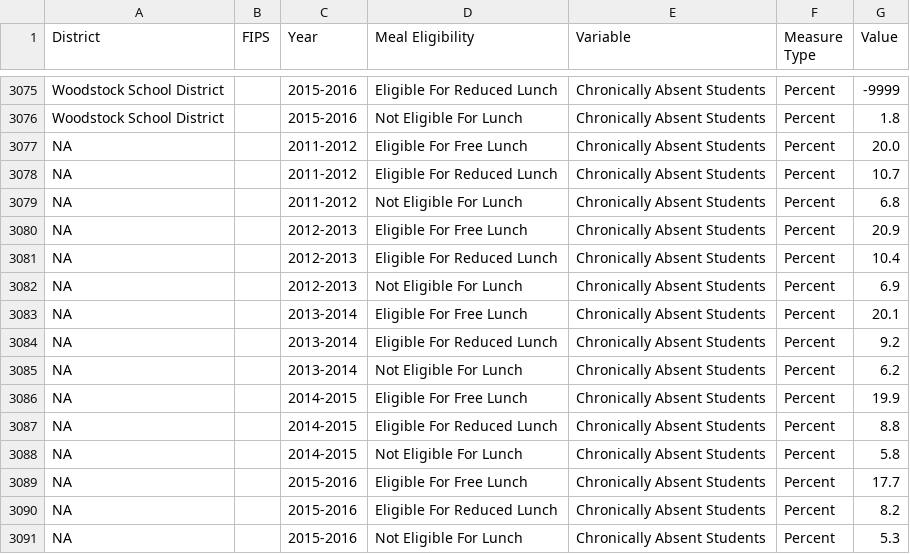
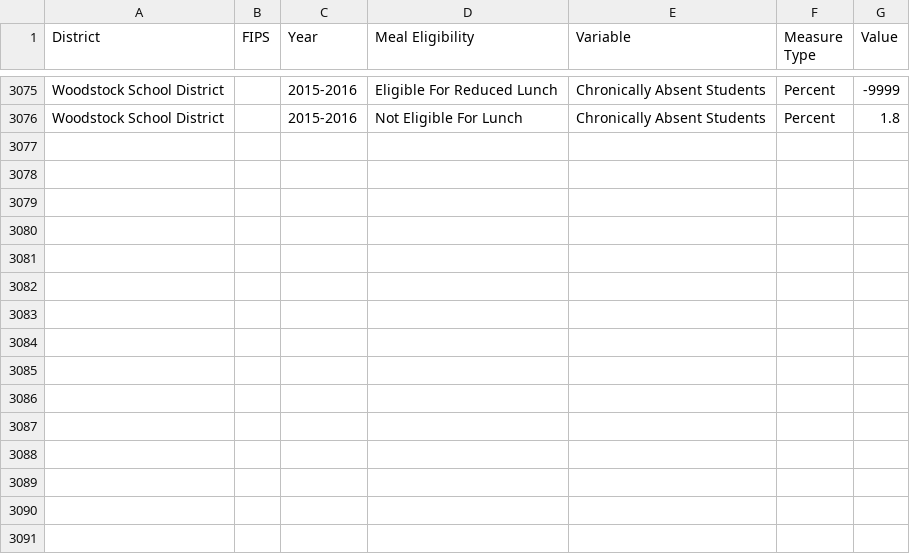
Before and after one commit to CT-Data-Collaborative/chronic-absenteeism-by-meal-eligibility, a CSV file: data/chronic_absenteeism_by_meal_eligibility_2012-2016.csv, drawn as a sheet; only a part is shown, gaps mark what is left out; the diff covers the shown part only.

```diff
--- a/data/chronic_absenteeism_by_meal_eligibility_2012-2016.csv
+++ b/data/chronic_absenteeism_by_meal_eligibility_2012-2016.csv
@@ -3076,16 +3076 @@
 "Woodstock School District","","2015-2016","Not Eligible For Lunch","Chronically Absent Students","Percent","1.8"
-NA,"","2011-2012","Eligible For Free Lunch","Chronically Absent Students","Percent","20.0"
-NA,"","2011-2012","Eligible For Reduced Lunch","Chronically Absent Students","Percent","10.7"
-NA,"","2011-2012","Not Eligible For Lunch","Chronically Absent Students","Percent","6.8"
-NA,"","2012-2013","Eligible For Free Lunch","Chronically Absent Students","Percent","20.9"
-NA,"","2012-2013","Eligible For Reduced Lunch","Chronically Absent Students","Percent","10.4"
-NA,"","2012-2013","Not Eligible For Lunch","Chronically Absent Students","Percent","6.9"
-NA,"","2013-2014","Eligible For Free Lunch","Chronically Absent Students","Percent","20.1"
-NA,"","2013-2014","Eligible For Reduced Lunch","Chronically Absent Students","Percent","9.2"
-NA,"","2013-2014","Not Eligible For Lunch","Chronically Absent Students","Percent","6.2"
-NA,"","2014-2015","Eligible For Free Lunch","Chronically Absent Students","Percent","19.9"
-NA,"","2014-2015","Eligible For Reduced Lunch","Chronically Absent Students","Percent","8.8"
-NA,"","2014-2015","Not Eligible For Lunch","Chronically Absent Students","Percent","5.8"
-NA,"","2015-2016","Eligible For Free Lunch","Chronically Absent Students","Percent","17.7"
-NA,"","2015-2016","Eligible For Reduced Lunch","Chronically Absent Students","Percent","8.2"
-NA,"","2015-2016","Not Eligible For Lunch","Chronically Absent Students","Percent","5.3"
```
Also changed, not shown: 15 edited cells elsewhere in this file, 6 other files.
